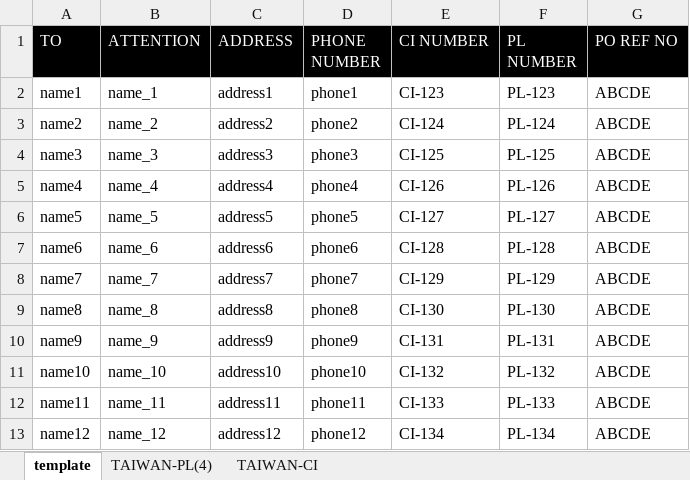
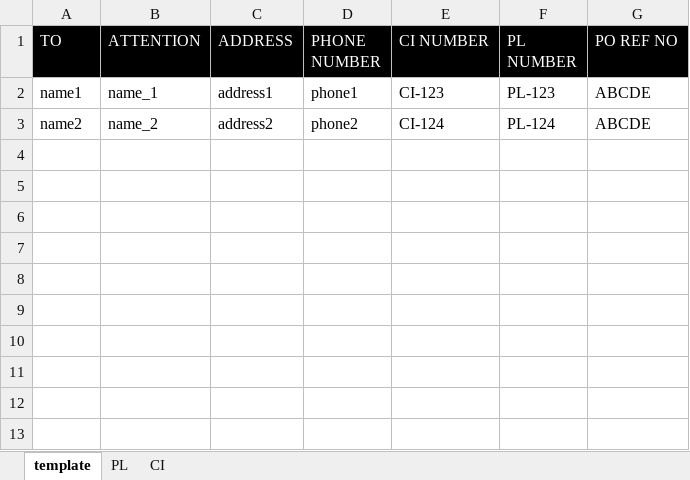
Before and after one commit to mirzafahmi/CIPL, an Excel workbook: CIPL.xlsx, sheet template, drawn as a sheet; values as stored, in another font and other column widths than the file's, no borders; the diff names each change by its address in the sheet, - before the commit and + after, or states it on an @@ line.

```diff
--- a/CIPL.xlsx (sheet template)
+++ b/CIPL.xlsx (sheet template)
-sheet tab: TAIWAN-PL(4)
+sheet tab: PL
-sheet tab: TAIWAN-CI
+sheet tab: CI
-row 4: name3 | name_3 | address3 | phone3 | CI-125 | PL-125 | ABCDE
-row 5: name4 | name_4 | address4 | phone4 | CI-126 | PL-126 | ABCDE
-row 6: name5 | name_5 | address5 | phone5 | CI-127 | PL-127 | ABCDE
-row 7: name6 | name_6 | address6 | phone6 | CI-128 | PL-128 | ABCDE
-row 8: name7 | name_7 | address7 | phone7 | CI-129 | PL-129 | ABCDE
-row 9: name8 | name_8 | address8 | phone8 | CI-130 | PL-130 | ABCDE
-row 10: name9 | name_9 | address9 | phone9 | CI-131 | PL-131 | ABCDE
-row 11: name10 | name_10 | address10 | phone10 | CI-132 | PL-132 | ABCDE
-row 12: name11 | name_11 | address11 | phone11 | CI-133 | PL-133 | ABCDE
-row 13: name12 | name_12 | address12 | phone12 | CI-134 | PL-134 | ABCDE
```
Also changed, not shown: sheet PL, 2 other files.
